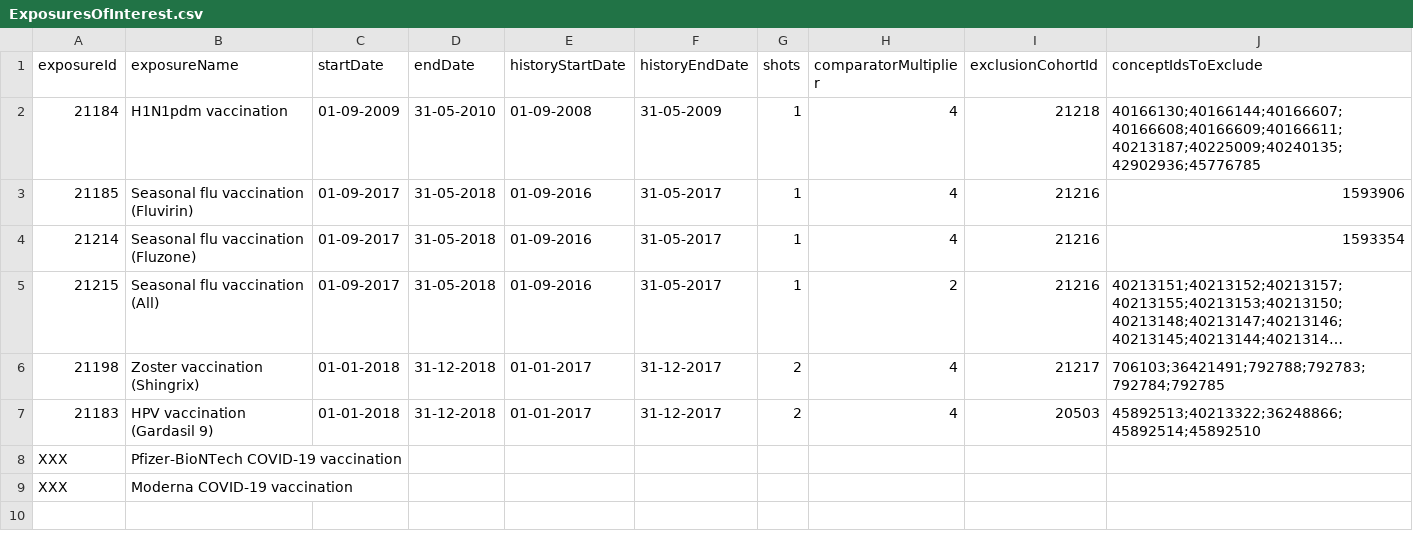
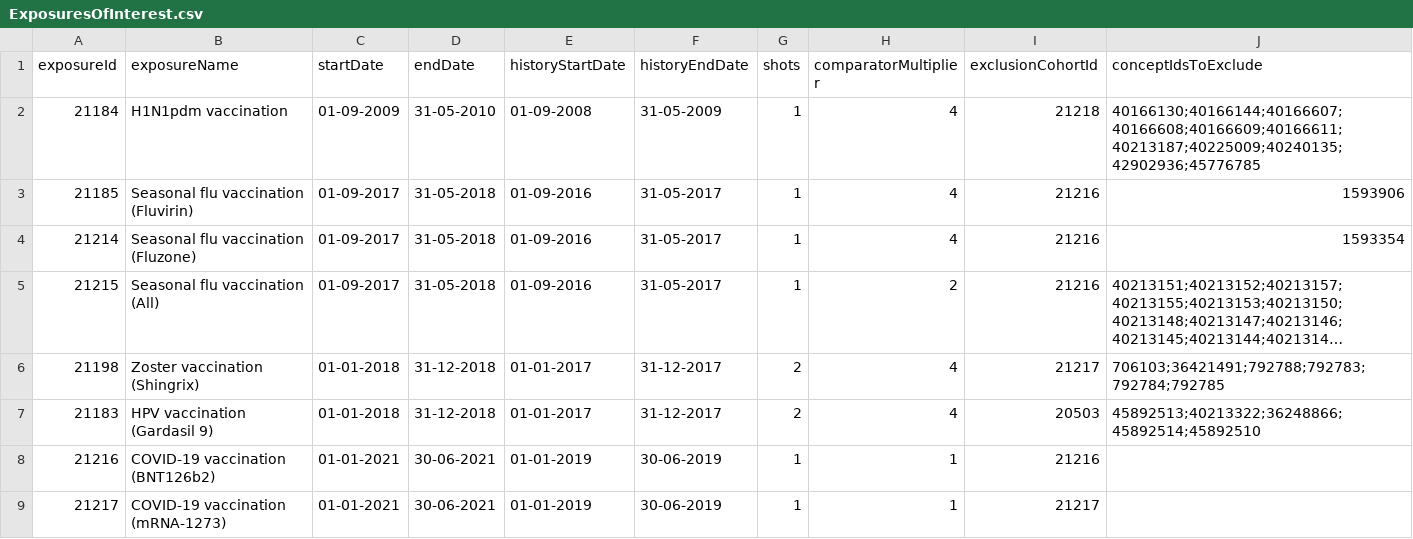
Before and after one commit to ohdsi-studies/Eumaeus, a CSV file: inst/settings/ExposuresOfInterest.csv, drawn as a sheet; long unchanged cells end in …; removed rows and columns are numbered as before the commit, all else as after; the diff names each change by its address in the sheet, - before the commit and + after, or states it on an @@ line.

```diff
--- a/inst/settings/ExposuresOfInterest.csv
+++ b/inst/settings/ExposuresOfInterest.csv
-row 8: XXX | Pfizer-BioNTech COVID-19 vaccination
-row 9: XXX | Moderna COVID-19 vaccination
+row 8: 21216 | COVID-19 vaccination (BNT126b2) | 01-01-2021 | 30-06-2021 | 01-01-2019 | 30-06-2019 | 1 | 1 | 21216
+row 9: 21217 | COVID-19 vaccination (mRNA-1273) | 01-01-2021 | 30-06-2021 | 01-01-2019 | 30-06-2019 | 1 | 1 | 21217
```
Also changed, not shown: 5 other files.
